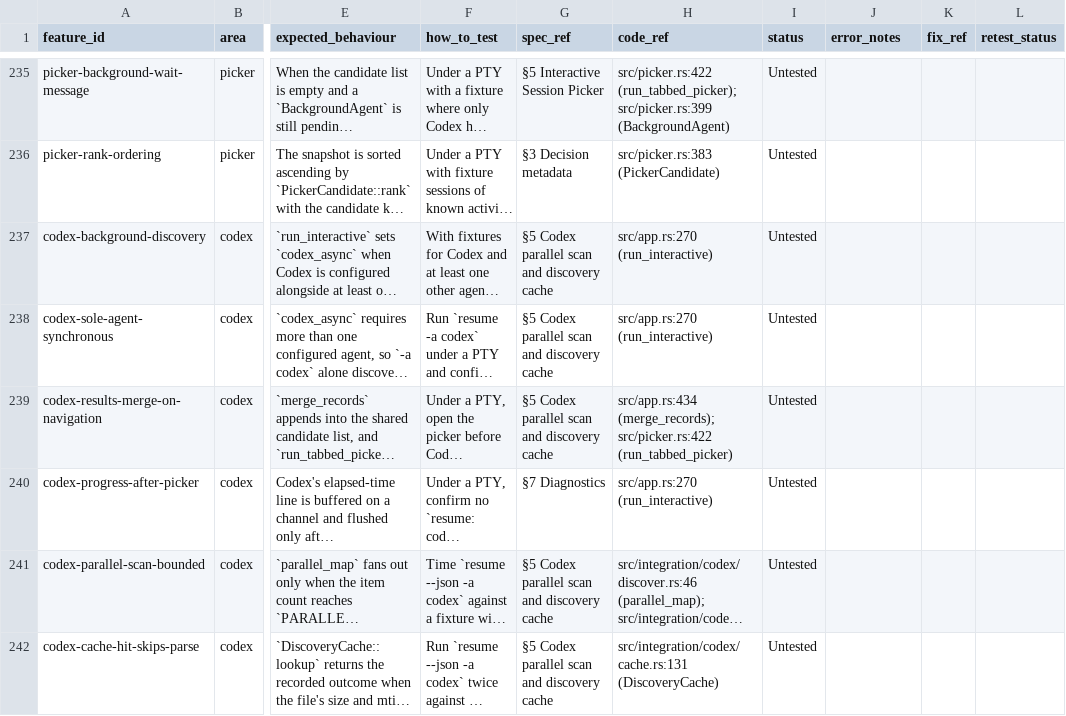
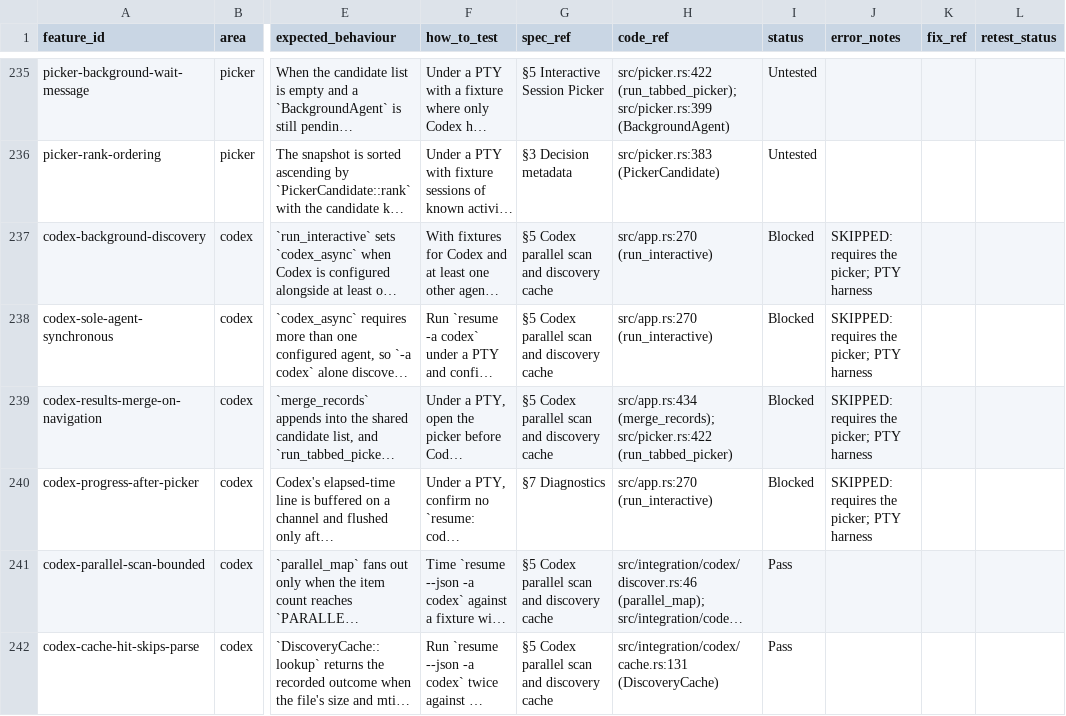
Before and after one commit to luw2007/resume, a CSV file: docs/qa/feature-inventory.csv, drawn as a sheet; only a part is shown, gaps mark what is left out; long unchanged cells end in …; the diff covers the shown part only; the diff names each change by its address in the sheet, - before the commit and + after, or states it on an @@ line.

```diff
--- a/docs/qa/feature-inventory.csv
+++ b/docs/qa/feature-inventory.csv
-I237:I240 (status): Untested
+I237:I240 (status): Blocked
-J237:J240 (error_notes): (empty)
+J237:J240 (error_notes): SKIPPED: requires the picker; PTY harness
-I241:I242 (status): Untested
+I241:I242 (status): Pass
```
Also changed, not shown: 29 edited cells elsewhere in this file, 1 other file.
